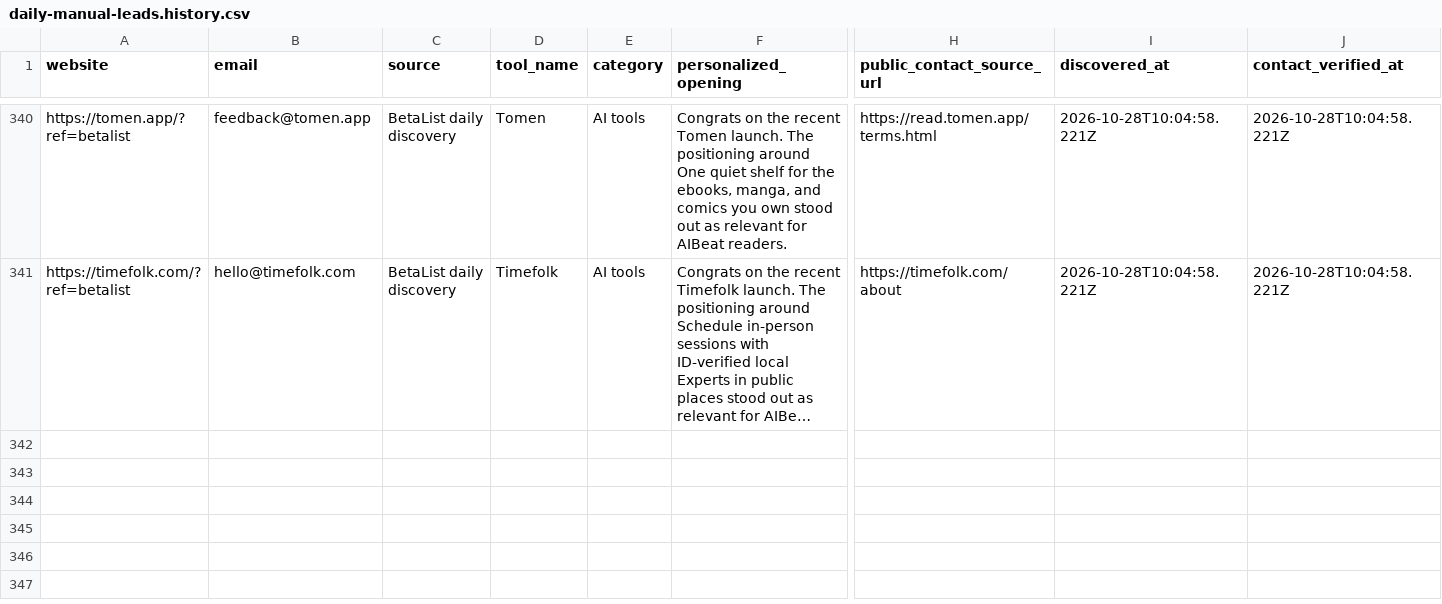
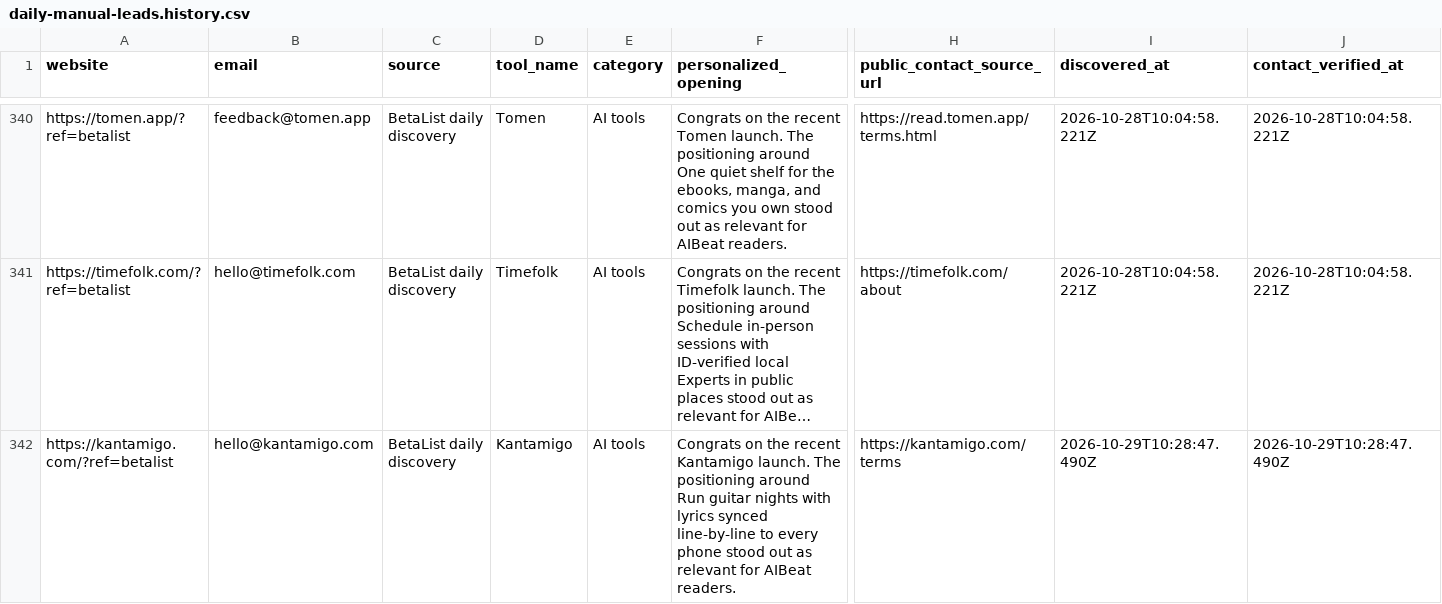
Before and after one commit to Elementexperts/aibeat, a CSV file: data/outreach/daily-manual-leads.history.csv, drawn as a sheet; only a part is shown, gaps mark what is left out; long unchanged cells end in …; rows hold the shown columns only; the diff names each change by its address in the sheet, - before the commit and + after, or states it on an @@ line.

```diff
--- a/data/outreach/daily-manual-leads.history.csv
+++ b/data/outreach/daily-manual-leads.history.csv
+row 342: https://kantamigo.com/?ref=betalist | hello@kantamigo.com | BetaList daily discovery | Kantamigo | AI tools | Congrats on the recent Kantamigo launch. The positioning around Run guitar nights with lyrics synced line-by-line to every phone stood out as relevant for AIBeat readers. | https://kantamigo.com/terms | 2026-10-29T10:28:47.490Z | 2026-10-29T10:28:47.490Z
```
Also changed, not shown: data/outreach/daily-manual-leads.csv, 1 other file.
